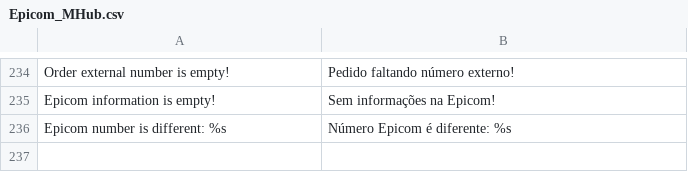
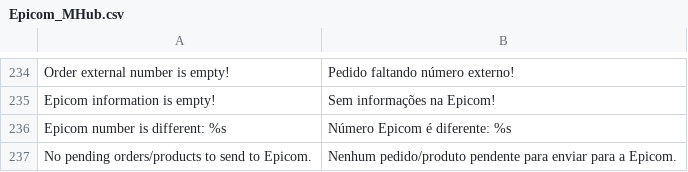
Before and after one commit to epicomtech/magento, a CSV file: app/locale/pt_BR/Epicom_MHub.csv, drawn as a sheet; only a part is shown, gaps mark what is left out; the diff names each change by its address in the sheet, - before the commit and + after, or states it on an @@ line.

Commit message:
- Adicionado validação para erros de rede ou internos na API usando CURL - Adicionado validação para qtde de erros retornados na conciliação de pedidos

```diff
--- a/app/locale/pt_BR/Epicom_MHub.csv
+++ b/app/locale/pt_BR/Epicom_MHub.csv
+row 237: No pending orders/products to send to Epicom. | Nenhum pedido/produto pendente para enviar para a Epicom.
```
Also changed, not shown: 3 other files.
